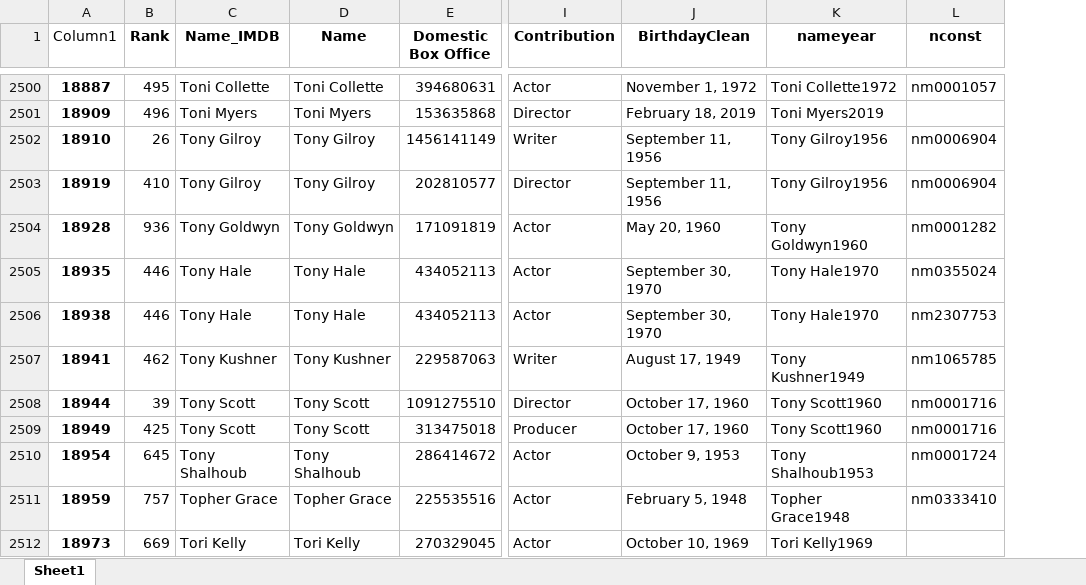
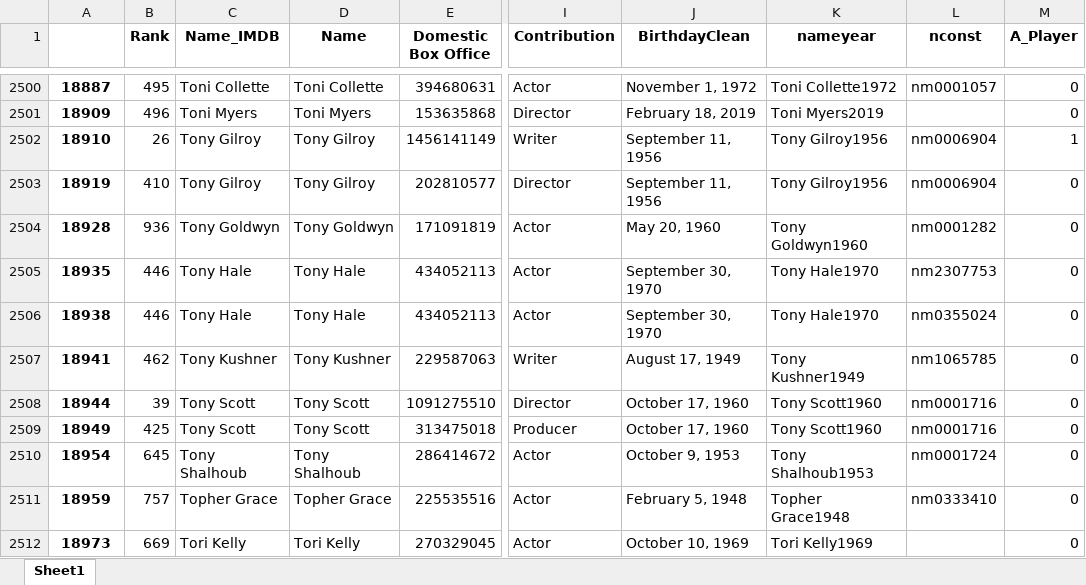
Before and after one commit to mattielips/movie-data-analysis, an Excel workbook: df_StarActors_With_nconst.xlsx, sheet Sheet1, drawn as a sheet; only a part is shown, gaps mark what is left out; values as stored, in another font and other column widths than the file's, no borders; table styles not drawn; the diff covers the shown part only; the diff names each change by its address in the sheet, - before the commit and + after, or states it on an @@ line.

```diff
--- a/df_StarActors_With_nconst.xlsx (sheet Sheet1)
+++ b/df_StarActors_With_nconst.xlsx (sheet Sheet1)
+column M (A_Player), rows 2500-2512: 0 | 0 | 1 | 0 | 0 | 0 | 0 | 0 | 0 | 0 | 0 | 0 | 0
-A1: Column1
+A1: (empty)
-L2505 (nconst): nm0355024
+L2505 (nconst): nm2307753
-L2506 (nconst): nm2307753
+L2506 (nconst): nm0355024
```
Also changed, not shown: 2 added rows, 2 removed rows and 59 edited cells elsewhere in this sheet, df_StarActors_NoDups.xlsx, 25 other files.
